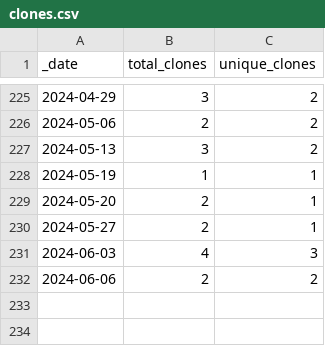
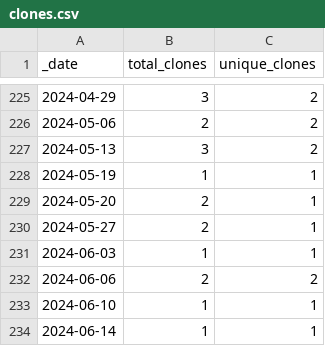
Before and after one commit to HerrNamenlos123/TechnicalSketcher, a CSV file: traffic/clones.csv, drawn as a sheet; only a part is shown, gaps mark what is left out.

Commit message:
GitHub traffic

```diff
--- a/traffic/clones.csv
+++ b/traffic/clones.csv
@@ -230,3 +230,5 @@ _date,total_clones,unique_clones
 2024-05-27,2,1
-2024-06-03,4,3
+2024-06-03,1,1
 2024-06-06,2,2
+2024-06-10,1,1
+2024-06-14,1,1
```
Also changed, not shown: 1 other file.
